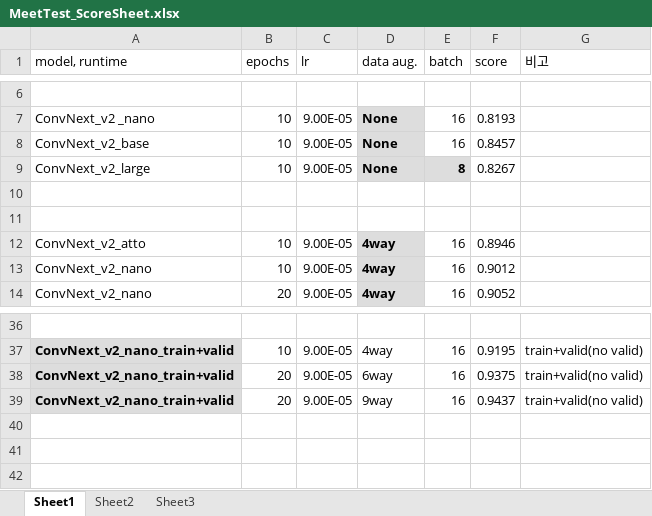
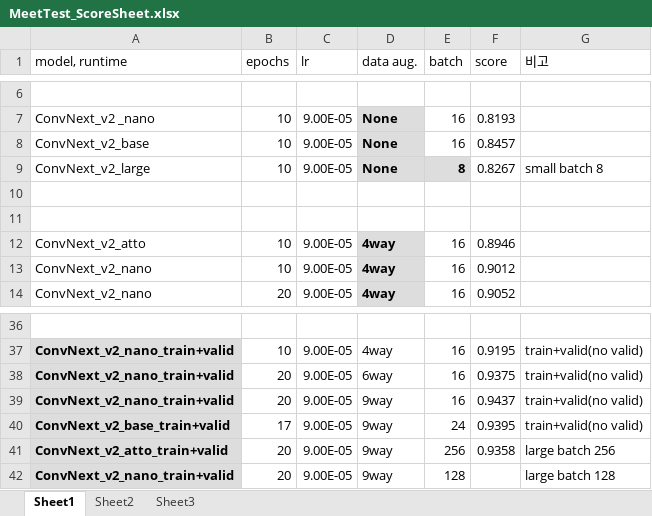
Before and after one commit to YeonbiJung/MeetTest, an Excel workbook: contest1_result/MeetTest_ScoreSheet.xlsx, sheet Sheet1, drawn as a sheet; only a part is shown, gaps mark what is left out; values as stored, in another font and other column widths than the file's, no borders; the diff names each change by its address in the sheet, - before the commit and + after, or states it on an @@ line.

Commit message:
several result updated

```diff
--- a/contest1_result/MeetTest_ScoreSheet.xlsx (sheet Sheet1)
+++ b/contest1_result/MeetTest_ScoreSheet.xlsx (sheet Sheet1)
-G9 (비고): (empty)
+G9 (비고): small batch 8
+row 40: ConvNext_v2_base_train+valid | 17 | 9.00E-05 | 9way | 24 | 0.9395 | train+valid(no valid)
+row 41: ConvNext_v2_atto_train+valid | 20 | 9.00E-05 | 9way | 256 | 0.9358 | large batch 256
+row 42: ConvNext_v2_nano_train+valid | 20 | 9.00E-05 | 9way | 128 |  | large batch 128
```
Also changed, not shown: 10 other files.
